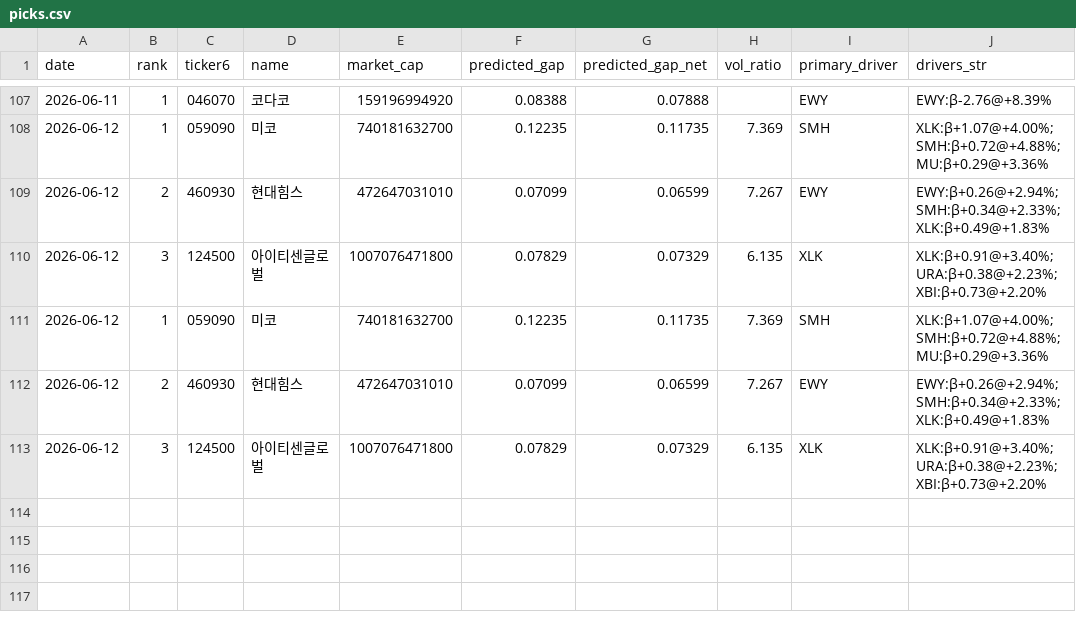
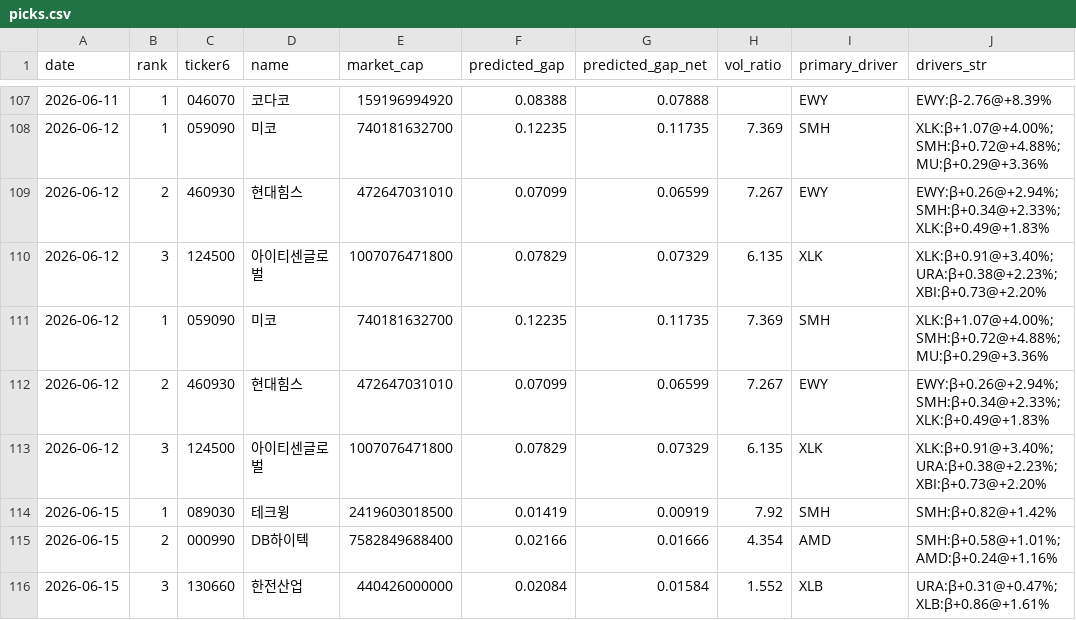
Before and after one commit to melingo-o/danta-screener, a CSV file: data/journal/picks.csv, drawn as a sheet; only a part is shown, gaps mark what is left out; the diff names each change by its address in the sheet, - before the commit and + after, or states it on an @@ line.

```diff
--- a/data/journal/picks.csv
+++ b/data/journal/picks.csv
+row 114: 2026-06-15 | 1 | 089030 | 테크윙 | 2419603018500 | 0.01419 | 0.00919 | 7.92 | SMH | SMH:β+0.82@+1.42%
+row 115: 2026-06-15 | 2 | 000990 | DB하이텍 | 7582849688400 | 0.02166 | 0.01666 | 4.354 | AMD | SMH:β+0.58@+1.01%; AMD:β+0.24@+1.16%
+row 116: 2026-06-15 | 3 | 130660 | 한전산업 | 440426000000 | 0.02084 | 0.01584 | 1.552 | XLB | URA:β+0.31@+0.47%; XLB:β+0.86@+1.61%
```
Also changed, not shown: data/daily_indicators.csv, data/picking_universe.csv, 1 other file.
